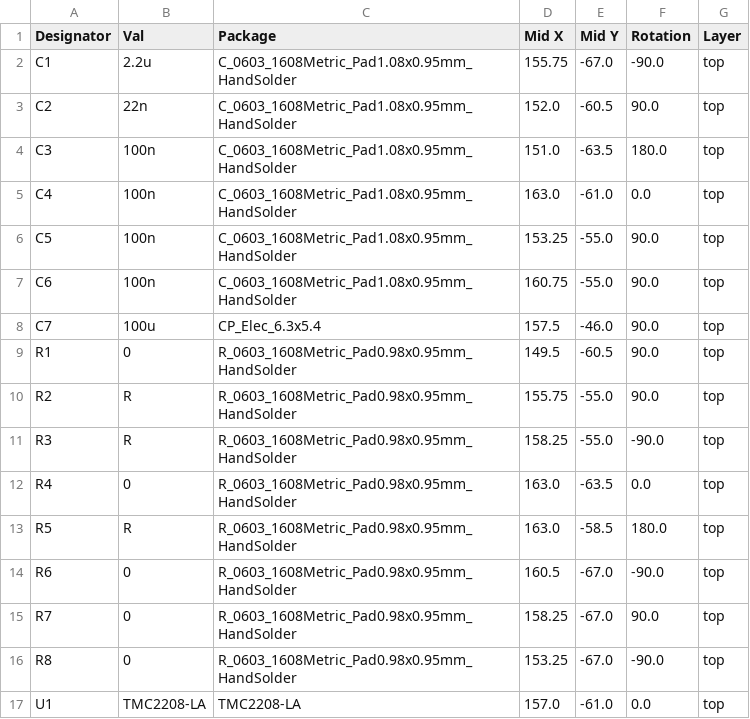
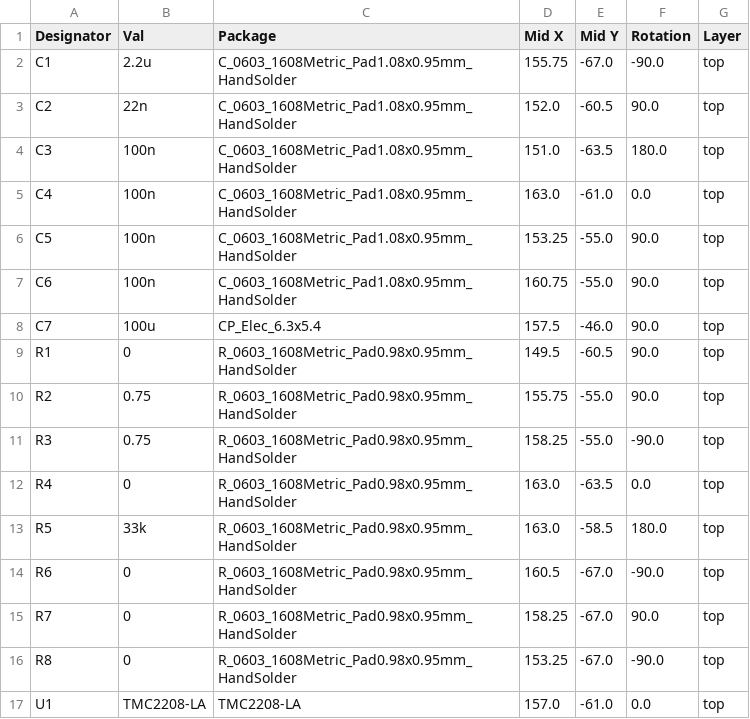
Before and after one commit to Gherkin/tmc2208-breakout, a CSV file: jlcpcb/assembly/POS-tmc2208-breakout.csv, drawn as a sheet.

```diff
--- a/jlcpcb/assembly/POS-tmc2208-breakout.csv
+++ b/jlcpcb/assembly/POS-tmc2208-breakout.csv
@@ -9,6 +9,6 @@ C7,100u,CP_Elec_6.3x5.4,157.5,-46.0,90.0,top
 R1,0,R_0603_1608Metric_Pad0.98x0.95mm_HandSolder,149.5,-60.5,90.0,top
-R2,R,R_0603_1608Metric_Pad0.98x0.95mm_HandSolder,155.75,-55.0,90.0,top
-R3,R,R_0603_1608Metric_Pad0.98x0.95mm_HandSolder,158.25,-55.0,-90.0,top
+R2,0.75,R_0603_1608Metric_Pad0.98x0.95mm_HandSolder,155.75,-55.0,90.0,top
+R3,0.75,R_0603_1608Metric_Pad0.98x0.95mm_HandSolder,158.25,-55.0,-90.0,top
 R4,0,R_0603_1608Metric_Pad0.98x0.95mm_HandSolder,163.0,-63.5,0.0,top
-R5,R,R_0603_1608Metric_Pad0.98x0.95mm_HandSolder,163.0,-58.5,180.0,top
+R5,33k,R_0603_1608Metric_Pad0.98x0.95mm_HandSolder,163.0,-58.5,180.0,top
 R6,0,R_0603_1608Metric_Pad0.98x0.95mm_HandSolder,160.5,-67.0,-90.0,top
```
Also changed, not shown: jlcpcb/assembly/BOM-tmc2208-breakout.csv, 18 other files.
